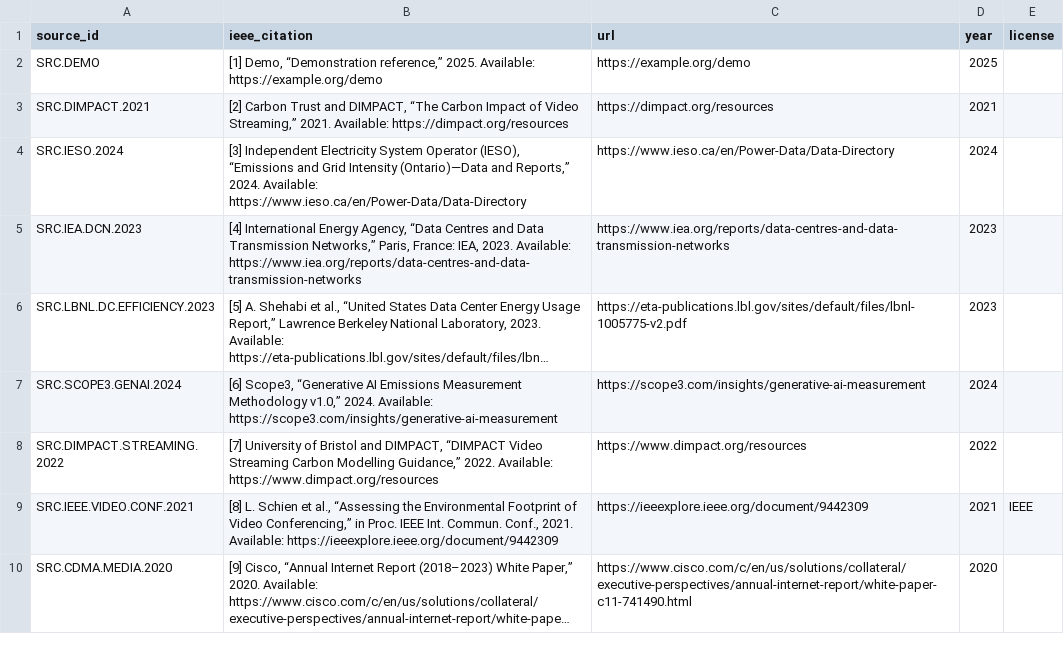
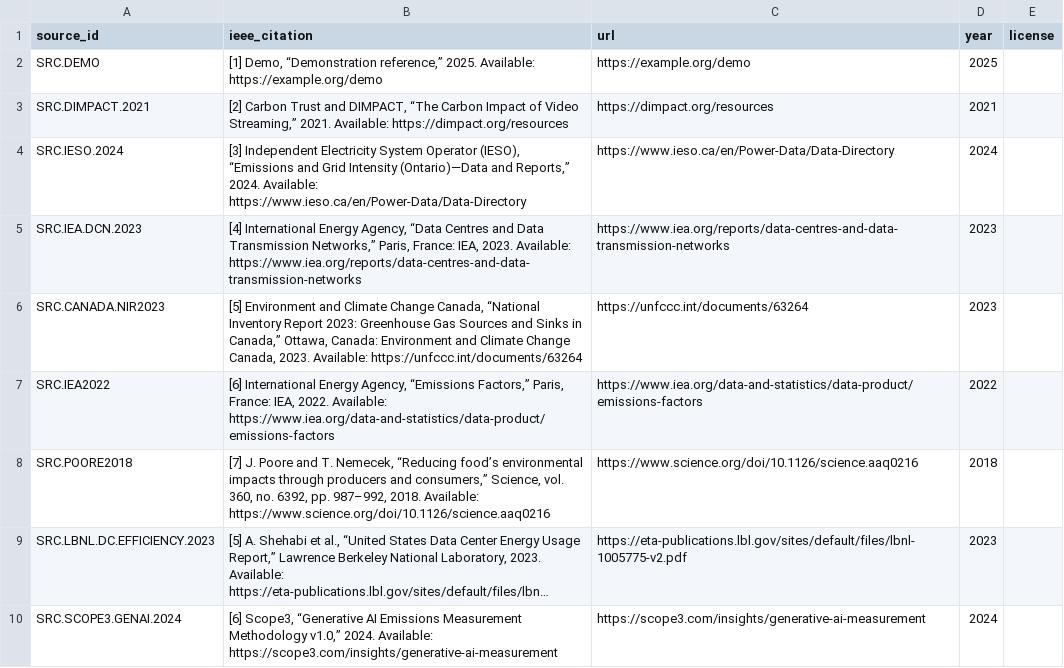
Before and after one commit to chrislyons/carbon-acx, a CSV file: data/sources.csv, drawn as a sheet; only a part is shown; the shorter side is filled out with more unchanged rows; long unchanged cells end in …; the diff names each change by its address in the sheet, - before the commit and + after, or states it on an @@ line.

Commit message:
data(seed): add citable baseline activities (car/bike/subway, streaming, beef meal) with sources (CDX019)

```diff
--- a/data/sources.csv
+++ b/data/sources.csv
+row 6: SRC.CANADA.NIR2023 | [5] Environment and Climate Change Canada, “National Inventory Report 2023: Greenhouse Gas Sources and Sinks in Canada,” Ottawa, Canada: Environment and Climate Change Canada, 2023. Available: https://unfccc.int/documents/63264 | https://unfccc.int/documents/63264 | 2023
+row 7: SRC.IEA2022 | [6] International Energy Agency, “Emissions Factors,” Paris, France: IEA, 2022. Available: https://www.iea.org/data-and-statistics/data-product/emissions-factors | https://www.iea.org/data-and-statistics/data-product/emissions-factors | 2022
+row 8: SRC.POORE2018 | [7] J. Poore and T. Nemecek, “Reducing food’s environmental impacts through producers and consumers,” Science, vol. 360, no. 6392, pp. 987–992, 2018. Available: https://www.science.org/doi/10.1126/science.aaq0216 | https://www.science.org/doi/10.1126/science.aaq0216 | 2018
```
Also changed, not shown: data/activities.csv, data/activity_schedule.csv, 10 other files.
